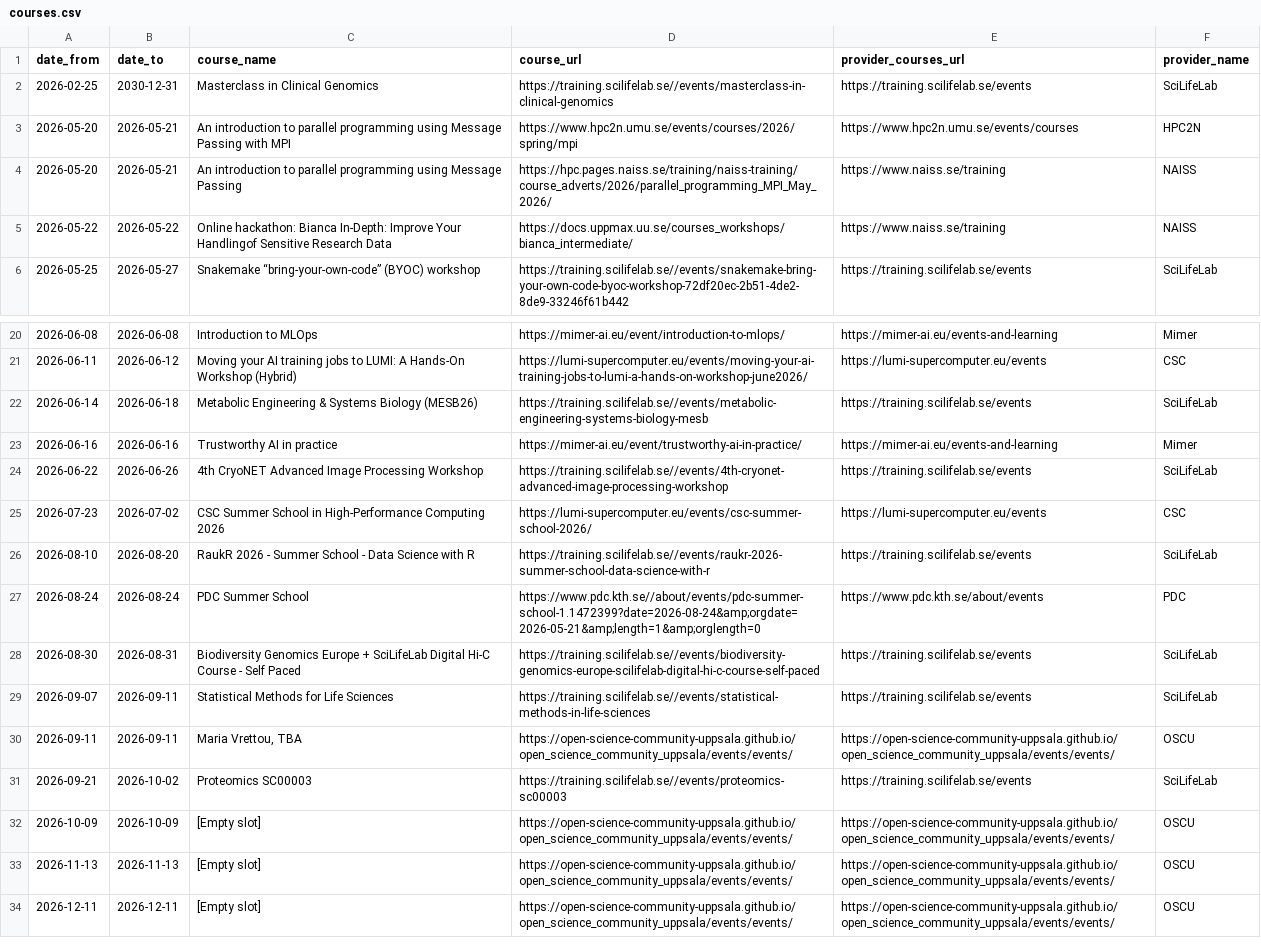
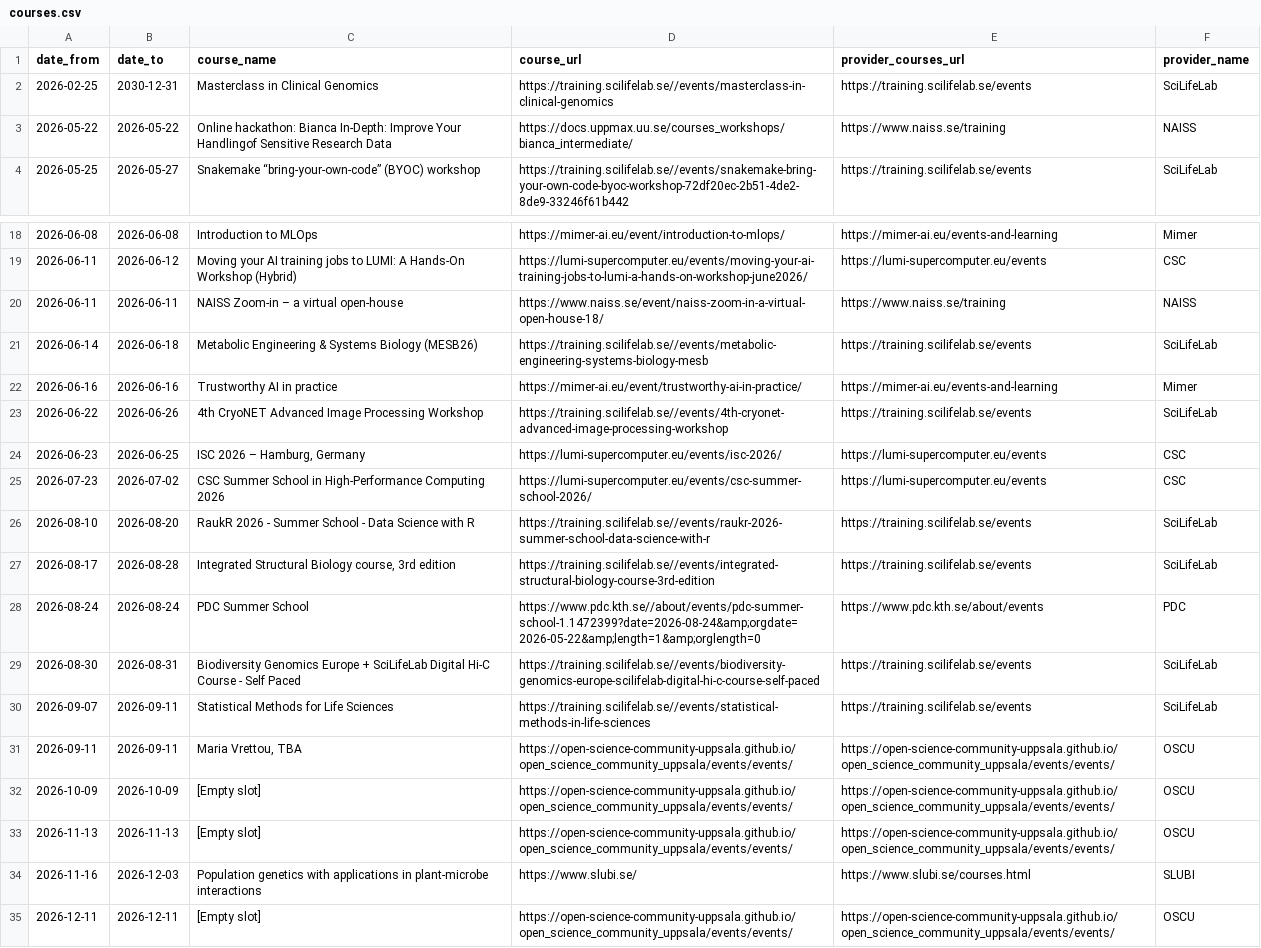
Before and after one commit to NBISweden/SCoRe_user_doc, a CSV file: docs/courses.csv, drawn as a sheet; only a part is shown, gaps mark what is left out.

```diff
--- a/docs/courses.csv
+++ b/docs/courses.csv
@@ -2,4 +2,2 @@ date_from,date_to,course_name,course_url,provider_courses_url,provider_name
 2026-02-25,2030-12-31,Masterclass in Clinical Genomics,https://training.scilifelab.se//events/masterclass-in-clinical-genomics,https://training.scilifelab.se/events,SciLifeLab
-2026-05-20,2026-05-21,An introduction to parallel programming using Message Passing with MPI,https://www.hpc2n.umu.se/events/courses/2026/spring/mpi,https://www.hpc2n.umu.se/events/courses,HPC2N
-2026-05-20,2026-05-21,An introduction to parallel programming using Message Passing,https://hpc.pages.naiss.se/training/naiss-training/course_adverts/2026/parallel_programming_MPI_May_2026/,https://www.naiss.se/training,NAISS
 2026-05-22,2026-05-22,Online hackathon: Bianca In-Depth: Improve Your Handlingof Sensitive Research Data,https://docs.uppmax.uu.se/courses_workshops/bianca_intermediate/,https://www.naiss.se/training,NAISS
@@ -21,2 +19,3 @@ date_from,date_to,course_name,course_url,provider_courses_url,provider_name
 2026-06-11,2026-06-12,Moving your AI training jobs to LUMI: A Hands-On Workshop (Hybrid),https://lumi-supercomputer.eu/events/moving-your-ai-training-jobs-to-lumi-a-hands-on-workshop-june2026/,https://lumi-supercomputer.eu/events,CSC
+2026-06-11,2026-06-11,NAISS Zoom-in – a virtual open-house,https://www.naiss.se/event/naiss-zoom-in-a-virtual-open-house-18/,https://www.naiss.se/training,NAISS
 2026-06-14,2026-06-18,Metabolic Engineering & Systems Biology (MESB26),https://training.scilifelab.se//events/metabolic-engineering-systems-biology-mesb,https://training.scilifelab.se/events,SciLifeLab
@@ -24,5 +23,7 @@ date_from,date_to,course_name,course_url,provider_courses_url,provider_name
 2026-06-22,2026-06-26,4th CryoNET Advanced Image Processing Workshop,https://training.scilifelab.se//events/4th-cryonet-advanced-image-processing-workshop,https://training.scilifelab.se/events,SciLifeLab
+2026-06-23,2026-06-25,"ISC 2026 – Hamburg, Germany",https://lumi-supercomputer.eu/events/isc-2026/,https://lumi-supercomputer.eu/events,CSC
 2026-07-23,2026-07-02,CSC Summer School in High-Performance Computing 2026,https://lumi-supercomputer.eu/events/csc-summer-school-2026/,https://lumi-supercomputer.eu/events,CSC
 2026-08-10,2026-08-20,RaukR 2026 - Summer School - Data Science with R,https://training.scilifelab.se//events/raukr-2026-summer-school-data-science-with-r,https://training.scilifelab.se/events,SciLifeLab
-2026-08-24,2026-08-24,PDC Summer School,https://www.pdc.kth.se//about/events/pdc-summer-school-1.1472399?date=2026-08-24&amp;orgdate=2026-05-21&amp;length=1&amp;orglength=0,https://www.pdc.kth.se/about/events,PDC
+2026-08-17,2026-08-28,"Integrated Structural Biology course, 3rd edition",https://training.scilifelab.se//events/integrated-structural-biology-course-3rd-edition,https://training.scilifelab.se/events,SciLifeLab
+2026-08-24,2026-08-24,PDC Summer School,https://www.pdc.kth.se//about/events/pdc-summer-school-1.1472399?date=2026-08-24&amp;orgdate=2026-05-22&amp;length=1&amp;orglength=0,https://www.pdc.kth.se/about/events,PDC
 2026-08-30,2026-08-31,Biodiversity Genomics Europe + SciLifeLab Digital Hi-C Course - Self Paced,https://training.scilifelab.se//events/biodiversity-genomics-europe-scilifelab-digital-hi-c-course-self-paced,https://training.scilifelab.se/events,SciLifeLab
@@ -30,5 +31,5 @@ date_from,date_to,course_name,course_url,provider_courses_url,provider_name
 2026-09-11,2026-09-11,"Maria Vrettou, TBA",https://open-science-community-uppsala.github.io/open_science_community_uppsala/events/events/,https://open-science-community-uppsala.github.io/open_science_community_uppsala/events/events/,OSCU
-2026-09-21,2026-10-02,Proteomics SC00003,https://training.scilifelab.se//events/proteomics-sc00003,https://training.scilifelab.se/events,SciLifeLab
 2026-10-09,2026-10-09,[Empty slot],https://open-science-community-uppsala.github.io/open_science_community_uppsala/events/events/,https://open-science-community-uppsala.github.io/open_science_community_uppsala/events/events/,OSCU
 2026-11-13,2026-11-13,[Empty slot],https://open-science-community-uppsala.github.io/open_science_community_uppsala/events/events/,https://open-science-community-uppsala.github.io/open_science_community_uppsala/events/events/,OSCU
+2026-11-16,2026-12-03,Population genetics with applications in plant-microbe interactions,https://www.slubi.se/,https://www.slubi.se/courses.html,SLUBI
 2026-12-11,2026-12-11,[Empty slot],https://open-science-community-uppsala.github.io/open_science_community_uppsala/events/events/,https://open-science-community-uppsala.github.io/open_science_community_uppsala/events/events/,OSCU
```
Also changed, not shown: 2 other files.
